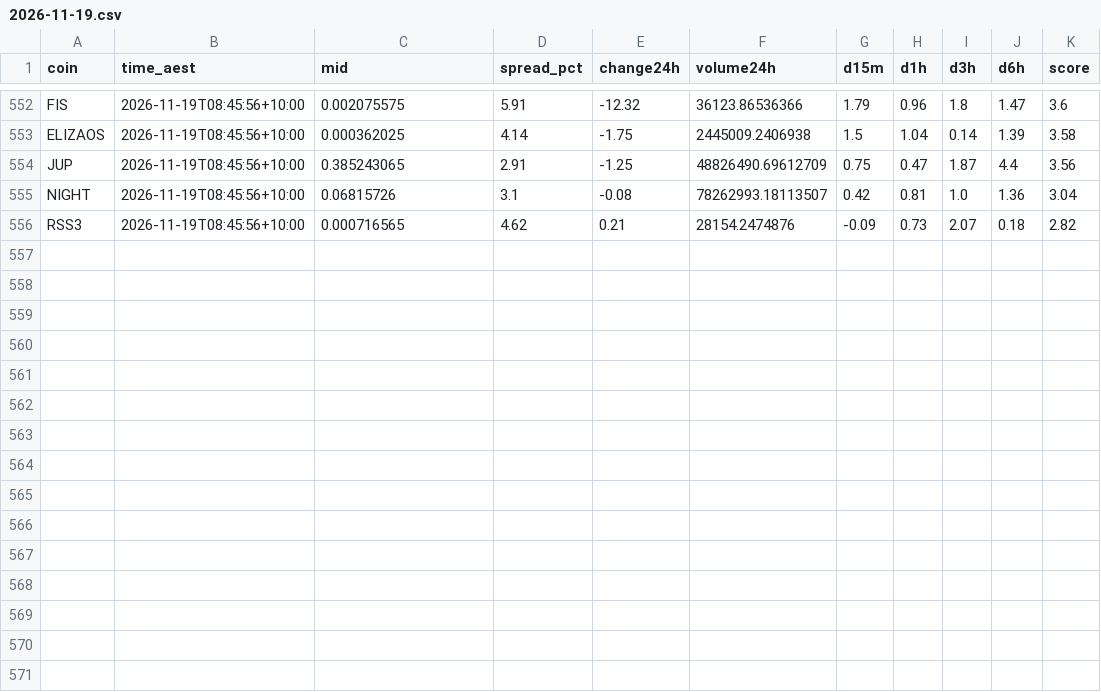
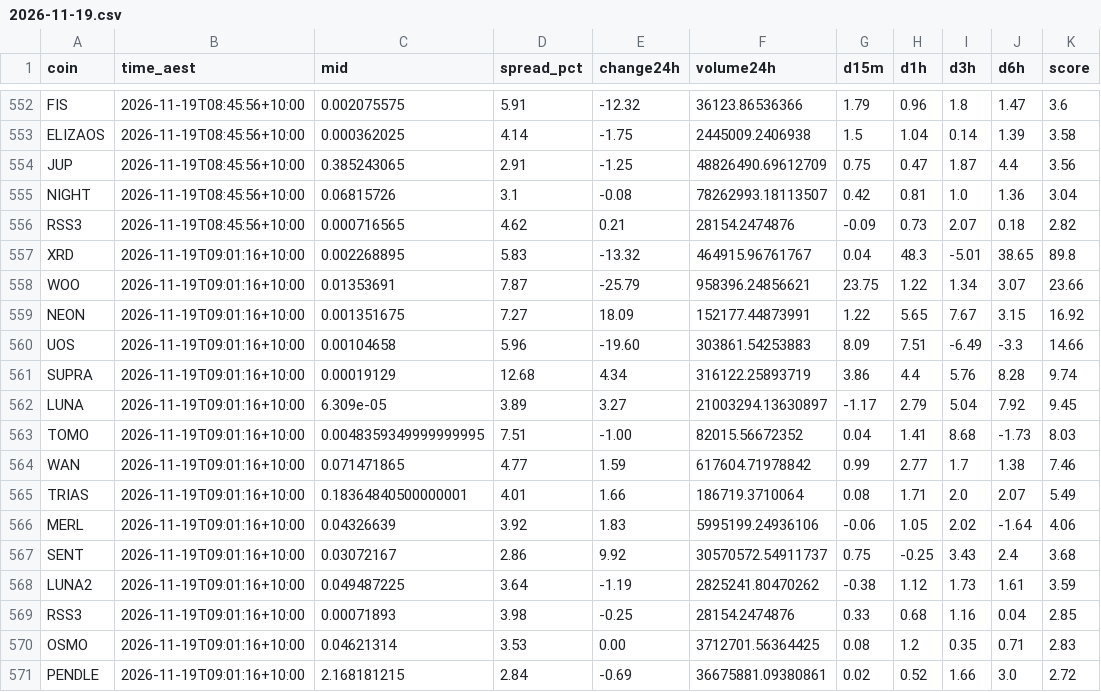
Before and after one commit to NickAu2020/coinspot-data, a CSV file: data/signals/2026-11-19.csv, drawn as a sheet; only a part is shown, gaps mark what is left out.

```diff
--- a/data/signals/2026-11-19.csv
+++ b/data/signals/2026-11-19.csv
@@ -556 +556,16 @@ NIGHT,2026-11-19T08:45:56+10:00,0.06815726,3.1,-0.08,78262993.18113507,0.42,0.81
 RSS3,2026-11-19T08:45:56+10:00,0.000716565,4.62,0.21,28154.2474876,-0.09,0.73,2.07,0.18,2.82
+XRD,2026-11-19T09:01:16+10:00,0.002268895,5.83,-13.32,464915.96761767,0.04,48.3,-5.01,38.65,89.8
+WOO,2026-11-19T09:01:16+10:00,0.01353691,7.87,-25.79,958396.24856621,23.75,1.22,1.34,3.07,23.66
+NEON,2026-11-19T09:01:16+10:00,0.001351675,7.27,18.09,152177.44873991,1.22,5.65,7.67,3.15,16.92
+UOS,2026-11-19T09:01:16+10:00,0.00104658,5.96,-19.60,303861.54253883,8.09,7.51,-6.49,-3.3,14.66
+SUPRA,2026-11-19T09:01:16+10:00,0.00019129,12.68,4.34,316122.25893719,3.86,4.4,5.76,8.28,9.74
+LUNA,2026-11-19T09:01:16+10:00,6.309e-05,3.89,3.27,21003294.13630897,-1.17,2.79,5.04,7.92,9.45
+TOMO,2026-11-19T09:01:16+10:00,0.0048359349999999995,7.51,-1.00,82015.56672352,0.04,1.41,8.68,-1.73,8.03
+WAN,2026-11-19T09:01:16+10:00,0.071471865,4.77,1.59,617604.71978842,0.99,2.77,1.7,1.38,7.46
+TRIAS,2026-11-19T09:01:16+10:00,0.18364840500000001,4.01,1.66,186719.3710064,0.08,1.71,2.0,2.07,5.49
+MERL,2026-11-19T09:01:16+10:00,0.04326639,3.92,1.83,5995199.24936106,-0.06,1.05,2.02,-1.64,4.06
+SENT,2026-11-19T09:01:16+10:00,0.03072167,2.86,9.92,30570572.54911737,0.75,-0.25,3.43,2.4,3.68
+LUNA2,2026-11-19T09:01:16+10:00,0.049487225,3.64,-1.19,2825241.80470262,-0.38,1.12,1.73,1.61,3.59
+RSS3,2026-11-19T09:01:16+10:00,0.00071893,3.98,-0.25,28154.2474876,0.33,0.68,1.16,0.04,2.85
+OSMO,2026-11-19T09:01:16+10:00,0.04621314,3.53,0.00,3712701.56364425,0.08,1.2,0.35,0.71,2.83
+PENDLE,2026-11-19T09:01:16+10:00,2.168181215,2.84,-0.69,36675881.09380861,0.02,0.52,1.66,3.0,2.72
```
Also changed, not shown: data/latest_accel.csv, 10 other files.
